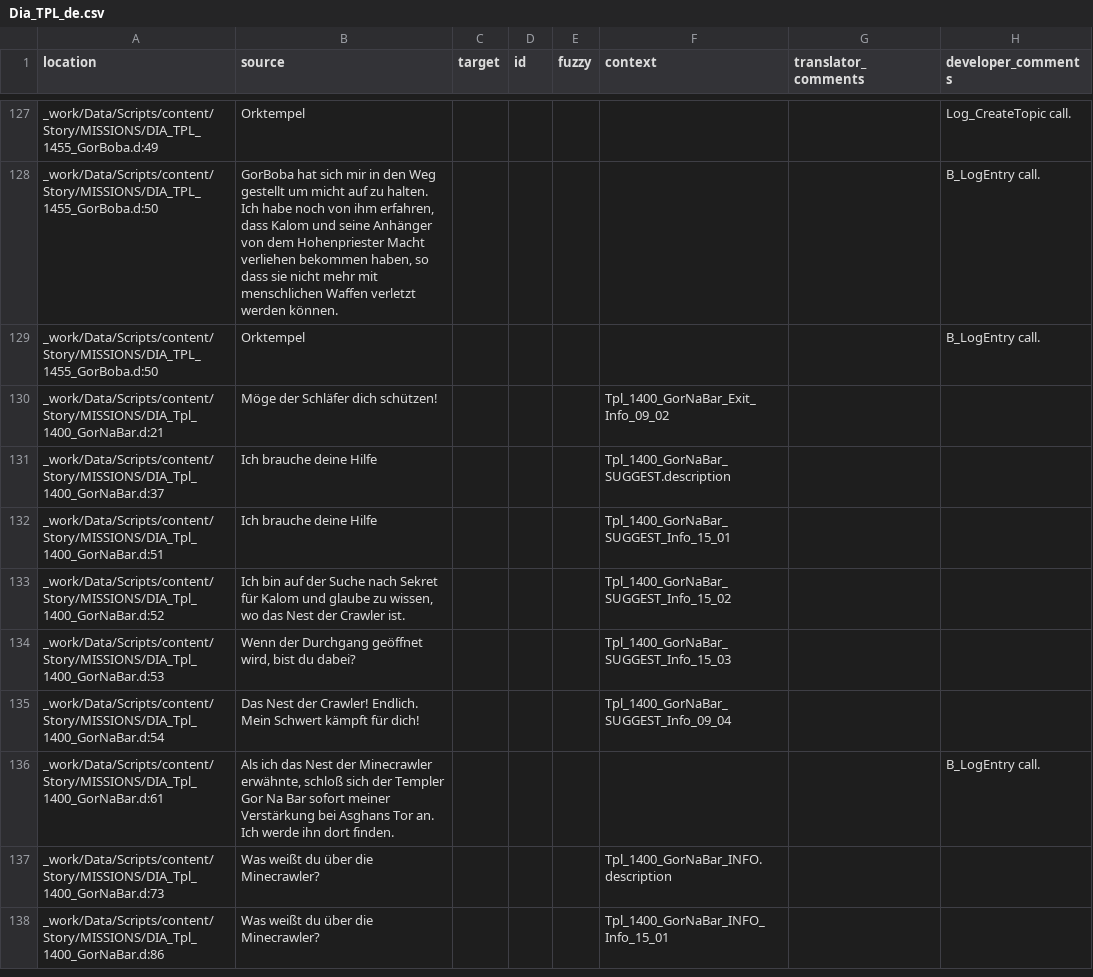
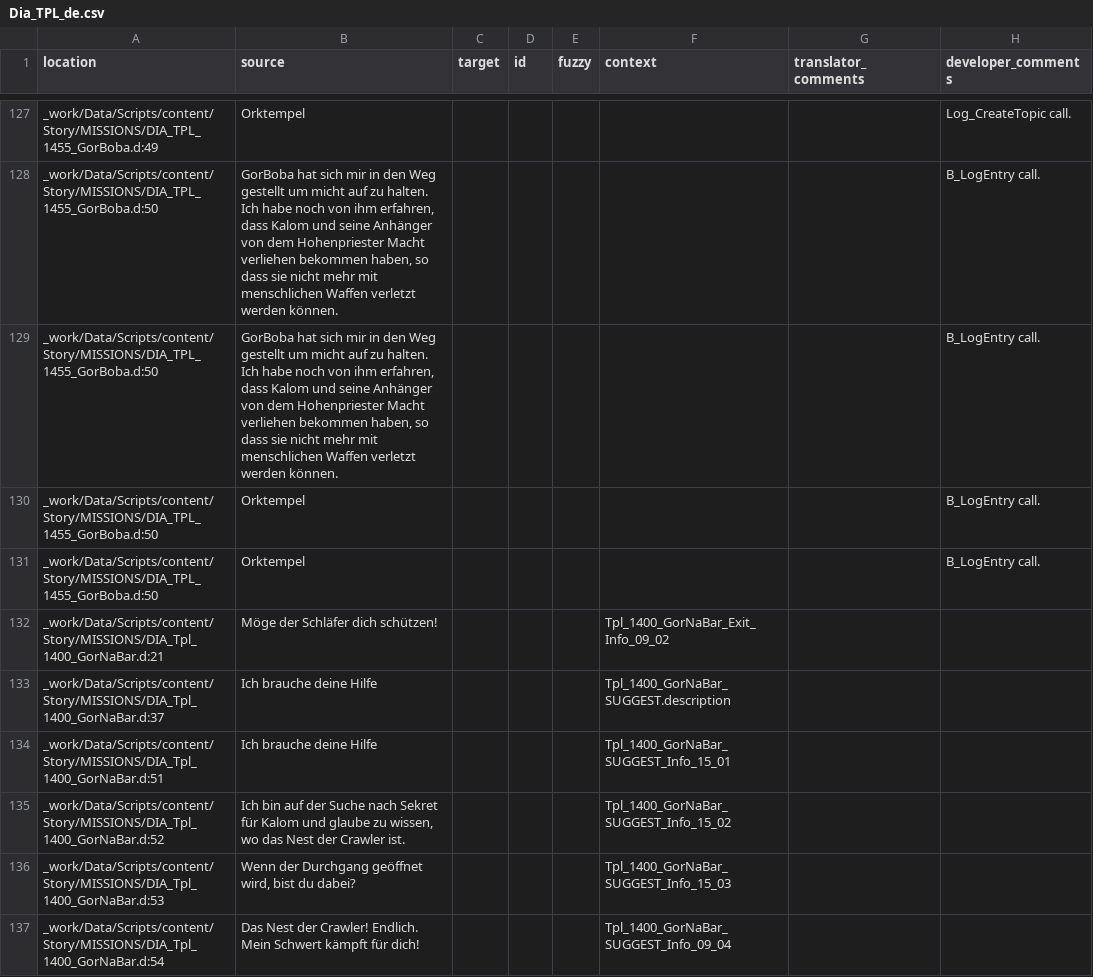
Before and after one commit to auronen/Gothic-1-CZ-Revision, a CSV file: .translations/de/Dia_TPL_de.csv, drawn as a sheet; only a part is shown, gaps mark what is left out; the shorter side is filled out with more unchanged rows; the diff names each change by its address in the sheet, - before the commit and + after, or states it on an @@ line.

```diff
--- a/.translations/de/Dia_TPL_de.csv
+++ b/.translations/de/Dia_TPL_de.csv
+row 129: _work/Data/Scripts/content/Story/MISSIONS/DIA_TPL_1455_GorBoba.d:50 | GorBoba hat sich mir in den Weg gestellt um micht auf zu halten. Ich habe noch von ihm erfahren, dass Kalom und seine Anhänger von dem Hohenpriester Macht verliehen bekommen haben, so dass sie nicht mehr mit menschlichen Waffen verletzt werden können. |  |  |  |  |  | B_LogEntry call.
+row 130: _work/Data/Scripts/content/Story/MISSIONS/DIA_TPL_1455_GorBoba.d:50 | Orktempel |  |  |  |  |  | B_LogEntry call.
```
Also changed, not shown: .translations/de/Dia_BAU_de.csv, .translations/de/Dia_Diego_de.csv, 22 other files.
